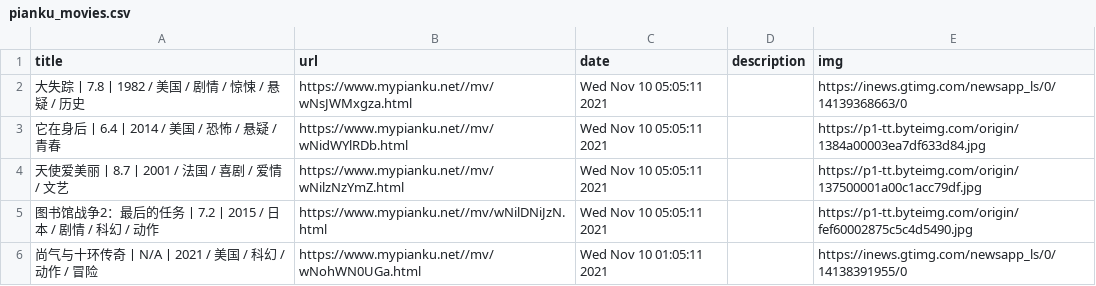
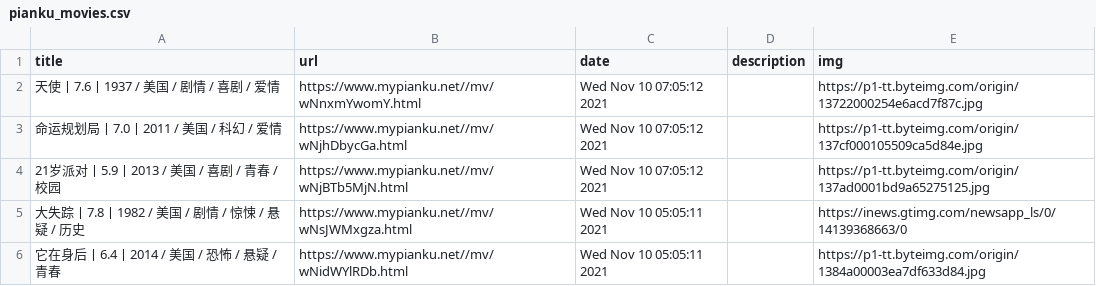
Before and after one commit to c-chen0902/rss, a CSV file: pianku_movies.csv, drawn as a sheet; only a part is shown; the shorter side is filled out with more unchanged rows; the diff names each change by its address in the sheet, - before the commit and + after, or states it on an @@ line.

```diff
--- a/pianku_movies.csv
+++ b/pianku_movies.csv
+row 2: 天使丨7.6丨1937 / 美国 / 剧情 / 喜剧 / 爱情 | https://www.mypianku.net//mv/wNnxmYwomY.html | Wed Nov 10 07:05:12 2021 |  | https://p1-tt.byteimg.com/origin/13722000254e6acd7f87c.jpg
+row 3: 命运规划局丨7.0丨2011 / 美国 / 科幻 / 爱情 | https://www.mypianku.net//mv/wNjhDbycGa.html | Wed Nov 10 07:05:12 2021 |  | https://p1-tt.byteimg.com/origin/137cf000105509ca5d84e.jpg
+row 4: 21岁派对丨5.9丨2013 / 美国 / 喜剧 / 青春 / 校园 | https://www.mypianku.net//mv/wNjBTb5MjN.html | Wed Nov 10 07:05:12 2021 |  | https://p1-tt.byteimg.com/origin/137ad0001bd9a65275125.jpg
```
Also changed, not shown: 4 other files.
